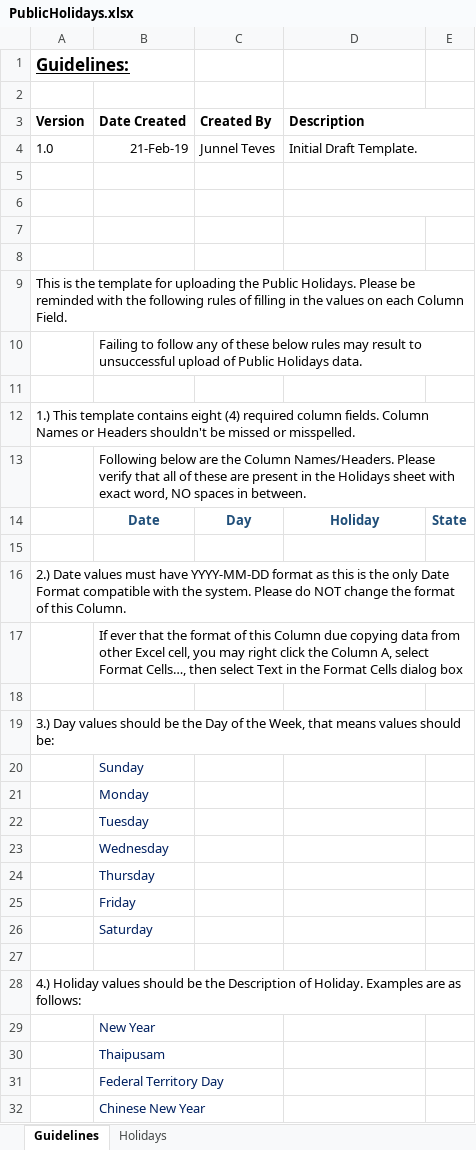
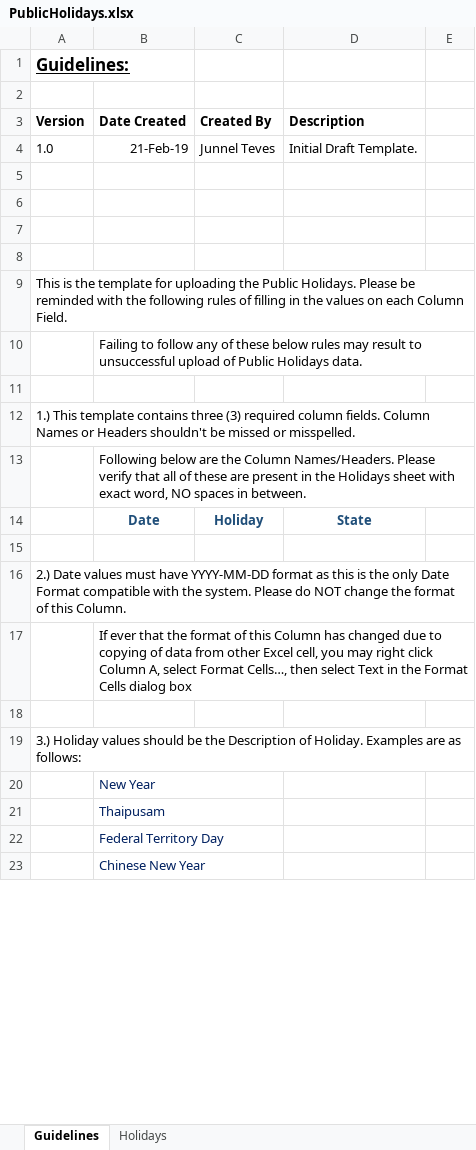
Before and after one commit to jameacle09/csileavemanagementsystem, an Excel workbook: Client_CSILMS/src/templates/PublicHolidays.xlsx, sheet Guidelines, drawn as a sheet; only a part is shown; values as stored, in another font and other column widths than the file's, no borders; removed rows and columns are numbered as before the commit, all else as after; the diff covers the shown part only; the diff names each change by its address in the sheet, - before the commit and + after, or states it on an @@ line.

```diff
--- a/Client_CSILMS/src/templates/PublicHolidays.xlsx (sheet Guidelines)
+++ b/Client_CSILMS/src/templates/PublicHolidays.xlsx (sheet Guidelines)
-D3:E3 merged
-D4:E4 merged
-D5:E5 merged
-D6:E6 merged
-A12 (Version): …template contains eight (4) required column…
+A12 (Version): …template contains three (3) required column…
-row 14:  | Date | Day | Holiday | State
+row 14:  | Date | Holiday | State
-B17 (Date Created): …this Column due copying data from other Excel cell, you may right click the Column A,…
+B17 (Date Created): …this Column has changed due to copying of data from other Excel cell, you may right click Column A,…
-A19 (Version): 3.) Day values should be the Day of the Week, that means values should be:
+A19 (Version): 3.) Holiday values should be the Description of Holiday. Examples are as follows:
-row 20:  | Sunday
-row 21:  | Monday
-row 22:  | Tuesday
-row 23:  | Wednesday
-row 24:  | Thursday
-row 25:  | Friday
-row 26:  | Saturday
-row 27: (empty)
-row 28: 4.) Holiday values should be the Description of Holiday. Examples are as follows:
```
Also changed, not shown: 1 added row, 3 removed rows and 2 edited cells elsewhere in this sheet, sheet Holidays, Client_CSILMS/src/templates/LeaveEntitlement.xlsx, 18 other files.
